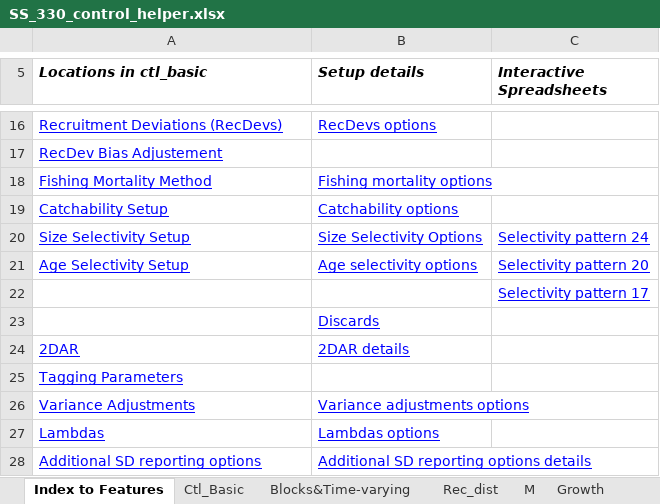
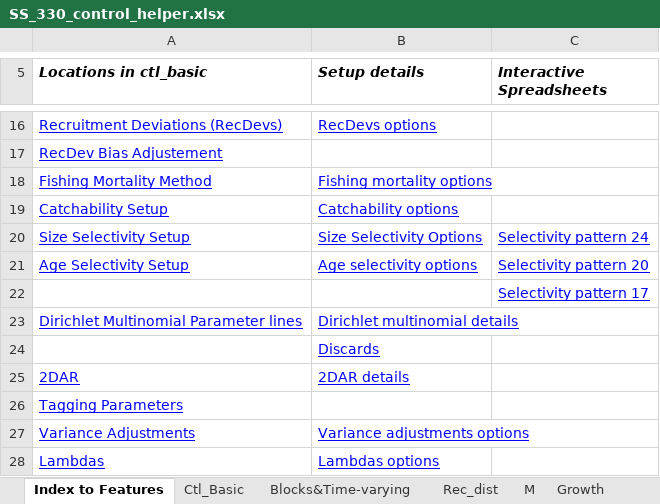
Before and after one commit to nmfs-ost/ss3-doc, an Excel workbook: Helper_Spreadsheets/SS_330_control_helper.xlsx, sheet Index to Features, drawn as a sheet; only a part is shown, gaps mark what is left out; the shorter side is filled out with more unchanged rows; values as stored, in another font and other column widths than the file's, no borders; the diff names each change by its address in the sheet, - before the commit and + after, or states it on an @@ line.

Commit message:
issue #80979: adds details on DM weighting to helper sheets

```diff
--- a/Helper_Spreadsheets/SS_330_control_helper.xlsx (sheet Index to Features)
+++ b/Helper_Spreadsheets/SS_330_control_helper.xlsx (sheet Index to Features)
+row 23: Dirichlet Multinomial Parameter lines | Dirichlet multinomial details
```
Also changed, not shown: sheet Ctl_Basic, other sheet tabs, charts or pictures, Helper_Spreadsheets/SS_330_data_helper.xlsx.
